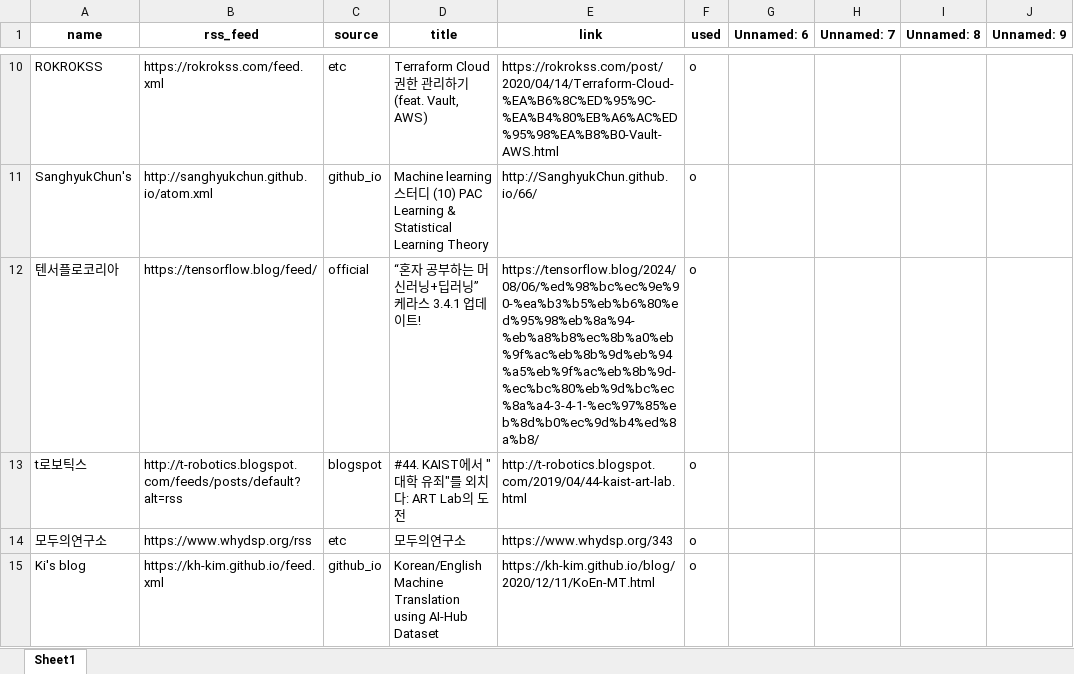
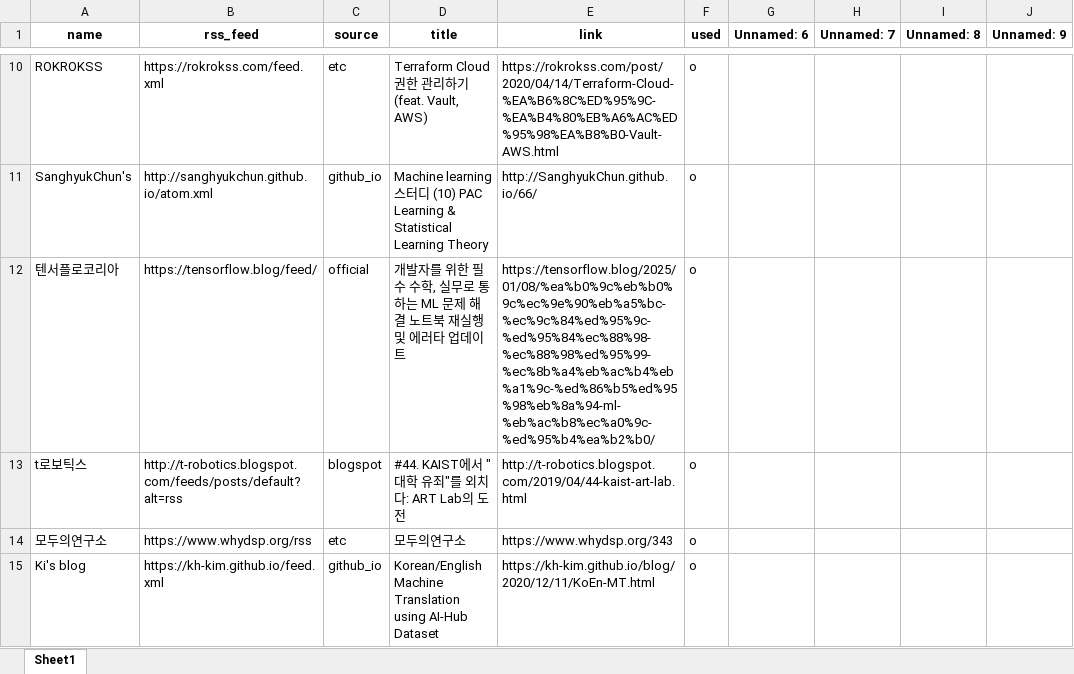
Before and after one commit to ainsuotain/today-mlblog-bot, an Excel workbook: Blogs_used_list.xlsx, sheet Sheet1, drawn as a sheet; only a part is shown, gaps mark what is left out; values as stored, in another font and other column widths than the file's, no borders; the diff names each change by its address in the sheet, - before the commit and + after, or states it on an @@ line.

Commit message:
Auto - Update data with bot!

```diff
--- a/Blogs_used_list.xlsx (sheet Sheet1)
+++ b/Blogs_used_list.xlsx (sheet Sheet1)
-D12 (title): “혼자 공부하는 머신러닝+딥러닝” 케라스 3.4.1 업데이트!
+D12 (title): 개발자를 위한 필수 수학, 실무로 통하는 ML 문제 해결 노트북 재실행 및 에러타 업데이트
-E12 (link): https://tensorflow.blog/2024/08/06/%ed%98%bc%ec%9e%90-%ea%b3%b5%eb%b6%80%ed%95%98%eb%8a%94-%eb%a8%b8%ec%8b%a0%eb%9f%ac%eb%8b%9d%eb%94%a5%eb%9f%ac%eb%8b%9d-%ec%bc%80%eb%9d%bc%ec%8a%a4-3-4-1-%ec%97%85%eb%8d%b0%ec%9d%b4%ed%8a%b8/
+E12 (link): https://tensorflow.blog/2025/01/08/%ea%b0%9c%eb%b0%9c%ec%9e%90%eb%a5%bc-%ec%9c%84%ed%95%9c-%ed%95%84%ec%88%98-%ec%88%98%ed%95%99-%ec%8b%a4%eb%ac%b4%eb%a1%9c-%ed%86%b5%ed%95%98%eb%8a%94-ml-%eb%ac%b8%ec%a0%9c-%ed%95%b4%ea%b2%b0/
```
Also changed, not shown: 1 other file.
